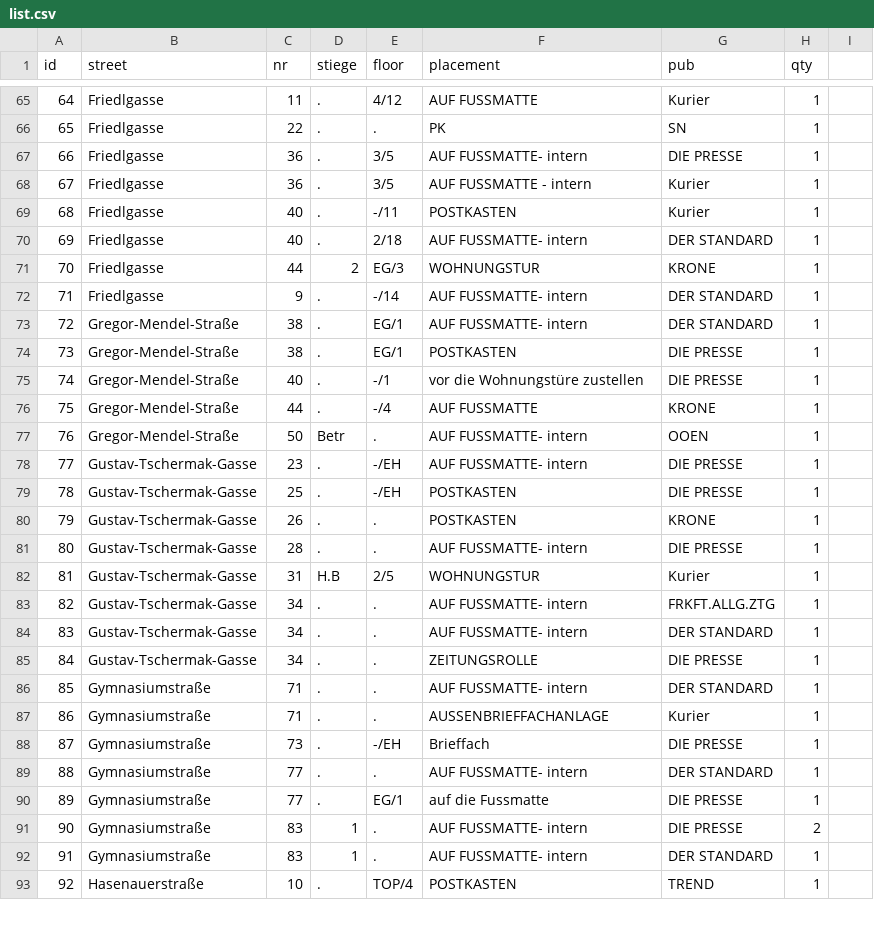
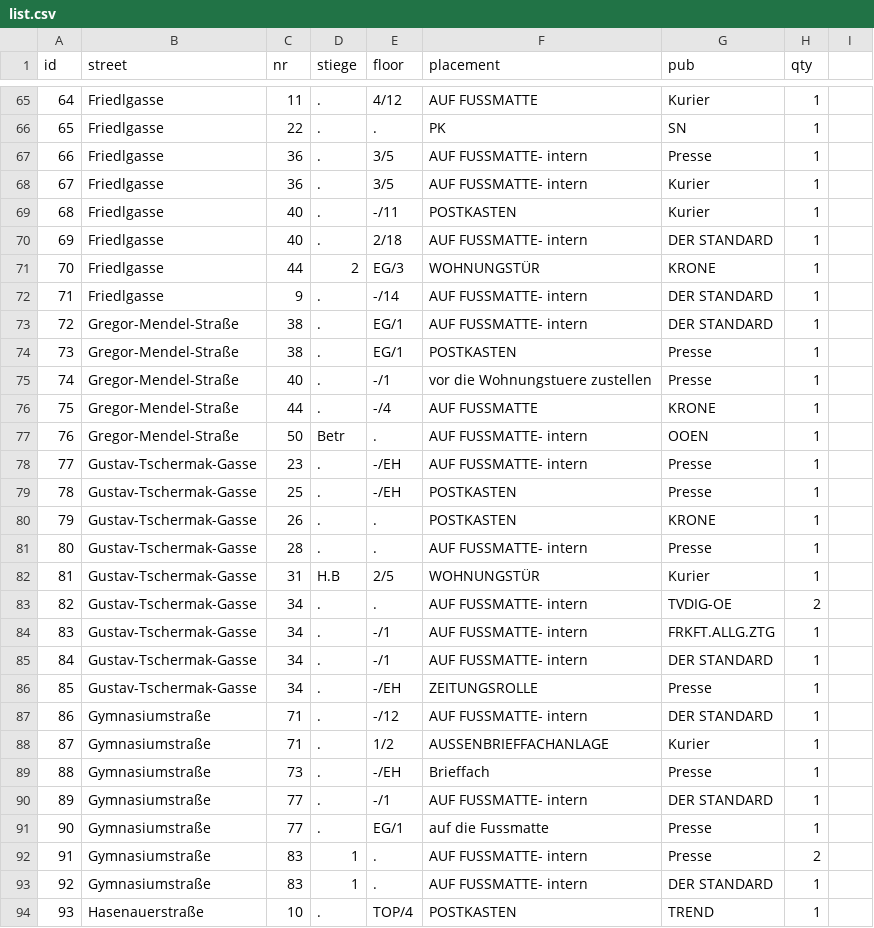
Before and after one commit to invested95-del/zustellung-app, a CSV file: list.csv, drawn as a sheet; only a part is shown, gaps mark what is left out; addresses are those after the commit; the diff covers the shown part only; the diff names each change by its address in the sheet, - before the commit and + after, or states it on an @@ line.

Commit message:
up

```diff
--- a/list.csv
+++ b/list.csv
-G67 (pub): DIE PRESSE
+G67 (pub): Presse
-F68 (placement): AUF FUSSMATTE - intern
+F68 (placement): AUF FUSSMATTE- intern
-F71 (placement): WOHNUNGSTUR
+F71 (placement): WOHNUNGSTÜR
-G74:G75 (pub): DIE PRESSE
+G74:G75 (pub): Presse
-F75 (placement): vor die Wohnungstüre zustellen
+F75 (placement): vor die Wohnungstuere zustellen
-G78:G79 (pub): DIE PRESSE
+G78:G79 (pub): Presse
-G81 (pub): DIE PRESSE
+G81 (pub): Presse
-F82 (placement): WOHNUNGSTUR
+F82 (placement): WOHNUNGSTÜR
+row 83: 82 | Gustav-Tschermak-Gasse | 34 | . | . | AUF FUSSMATTE- intern | TVDIG-OE | 2
@@ column A (id) renumbered from row 84 down @@
-E84:E85 (floor): .
+E84:E85 (floor): -/1
-E86 (floor): .
+E86 (floor): -/EH
-G86 (pub): DIE PRESSE
+G86 (pub): Presse
-E87 (floor): .
+E87 (floor): -/12
-E88 (floor): .
+E88 (floor): 1/2
-G89 (pub): DIE PRESSE
+G89 (pub): Presse
-E90 (floor): .
+E90 (floor): -/1
-G91:G92 (pub): DIE PRESSE
+G91:G92 (pub): Presse
```
Also changed, not shown: 3 added rows, 3 removed rows and 123 edited cells elsewhere in this file.
